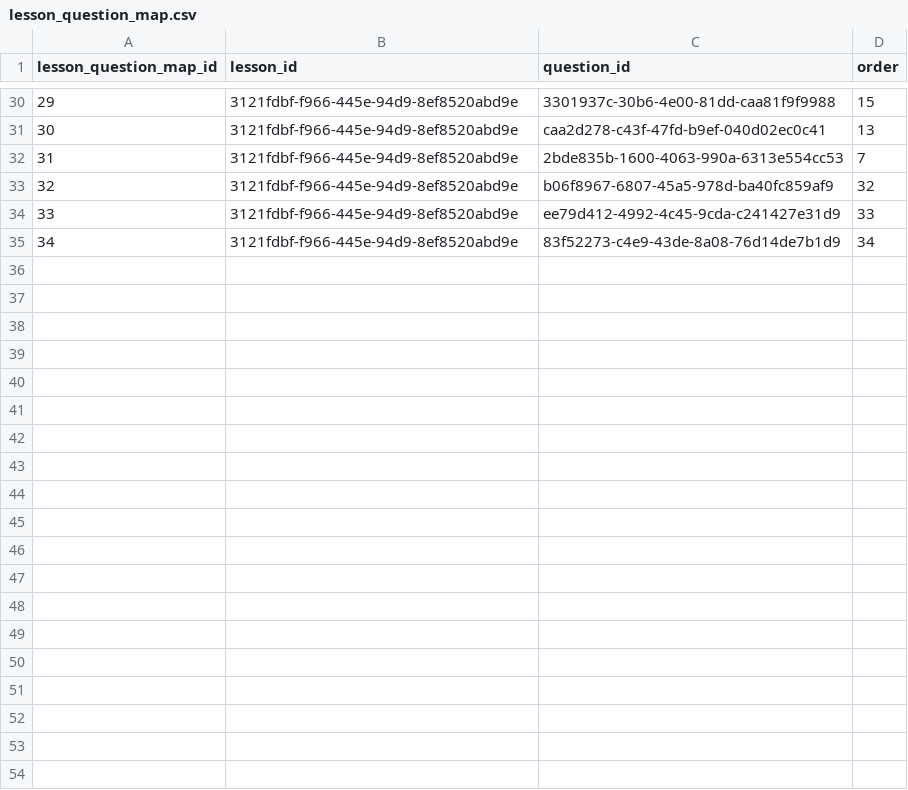
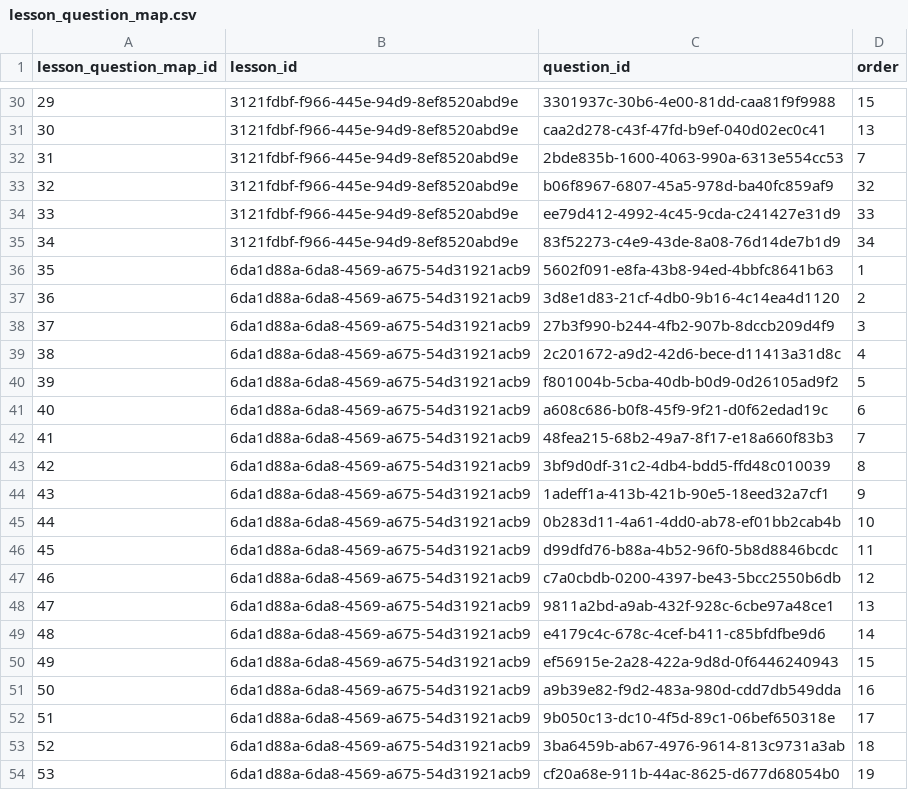
Before and after one commit to actamayev/lever-labs-server, a CSV file: src/db-seed-data/lesson_question_map.csv, drawn as a sheet; only a part is shown, gaps mark what is left out; the diff covers the shown part only.

Commit message:
Seeded data, not everythng appeared

```diff
--- a/src/db-seed-data/lesson_question_map.csv
+++ b/src/db-seed-data/lesson_question_map.csv
@@ -35,0 +36,19 @@ lesson_question_map_id,lesson_id,question_id,order
+                    35 ,6da1d88a-6da8-4569-a675-54d31921acb9 ,5602f091-e8fa-43b8-94ed-4bbfc8641b63 ,    1
+                    36 ,6da1d88a-6da8-4569-a675-54d31921acb9 ,3d8e1d83-21cf-4db0-9b16-4c14ea4d1120 ,    2
+                    37 ,6da1d88a-6da8-4569-a675-54d31921acb9 ,27b3f990-b244-4fb2-907b-8dccb209d4f9 ,    3
+                    38 ,6da1d88a-6da8-4569-a675-54d31921acb9 ,2c201672-a9d2-42d6-bece-d11413a31d8c ,    4
+                    39 ,6da1d88a-6da8-4569-a675-54d31921acb9 ,f801004b-5cba-40db-b0d9-0d26105ad9f2 ,    5
+                    40 ,6da1d88a-6da8-4569-a675-54d31921acb9 ,a608c686-b0f8-45f9-9f21-d0f62edad19c ,    6
+                    41 ,6da1d88a-6da8-4569-a675-54d31921acb9 ,48fea215-68b2-49a7-8f17-e18a660f83b3 ,    7
+                    42 ,6da1d88a-6da8-4569-a675-54d31921acb9 ,3bf9d0df-31c2-4db4-bdd5-ffd48c010039 ,    8
+                    43 ,6da1d88a-6da8-4569-a675-54d31921acb9 ,1adeff1a-413b-421b-90e5-18eed32a7cf1 ,    9
+                    44 ,6da1d88a-6da8-4569-a675-54d31921acb9 ,0b283d11-4a61-4dd0-ab78-ef01bb2cab4b ,   10
+                    45 ,6da1d88a-6da8-4569-a675-54d31921acb9 ,d99dfd76-b88a-4b52-96f0-5b8d8846bcdc ,   11
+                    46 ,6da1d88a-6da8-4569-a675-54d31921acb9 ,c7a0cbdb-0200-4397-be43-5bcc2550b6db ,   12
+                    47 ,6da1d88a-6da8-4569-a675-54d31921acb9 ,9811a2bd-a9ab-432f-928c-6cbe97a48ce1 ,   13
+                    48 ,6da1d88a-6da8-4569-a675-54d31921acb9 ,e4179c4c-678c-4cef-b411-c85bfdfbe9d6 ,   14
+                    49 ,6da1d88a-6da8-4569-a675-54d31921acb9 ,ef56915e-2a28-422a-9d8d-0f6446240943 ,   15
+                    50 ,6da1d88a-6da8-4569-a675-54d31921acb9 ,a9b39e82-f9d2-483a-980d-cdd7db549dda ,   16
+                    51 ,6da1d88a-6da8-4569-a675-54d31921acb9 ,9b050c13-dc10-4f5d-89c1-06bef650318e ,   17
+                    52 ,6da1d88a-6da8-4569-a675-54d31921acb9 ,3ba6459b-ab67-4976-9614-813c9731a3ab ,   18
+                    53 ,6da1d88a-6da8-4569-a675-54d31921acb9 ,cf20a68e-911b-44ac-8625-d677d68054b0 ,   19
```
Also changed, not shown: 10 added rows elsewhere in this file, src/db-seed-data/fill_in_the_blank.csv, src/db-seed-data/fill_in_the_blank_block_bank.csv, 2 other files.
